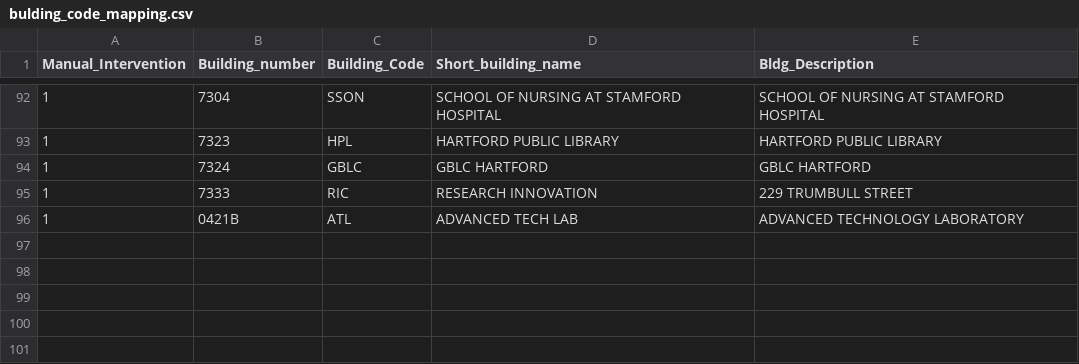
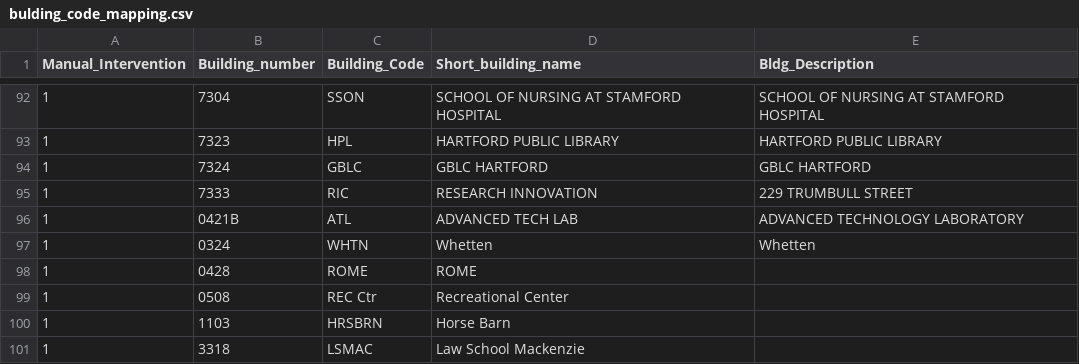
Before and after one commit to uconndxlab/academic-space-usage, a CSV file: space-usage/database/bulding_code_mapping.csv, drawn as a sheet; only a part is shown, gaps mark what is left out.

Commit message:
Added more bulding id maps

```diff
--- a/space-usage/database/bulding_code_mapping.csv
+++ b/space-usage/database/bulding_code_mapping.csv
@@ -96 +96,6 @@
 1,0421B,ATL,ADVANCED TECH LAB,ADVANCED TECHNOLOGY LABORATORY
+1,0324, WHTN,Whetten,Whetten
+1,0428, ROME, ROME
+1,0508, REC Ctr, Recreational Center
+1,1103, HRSBRN, Horse Barn
+1,3318, LSMAC, Law School Mackenzie
```
